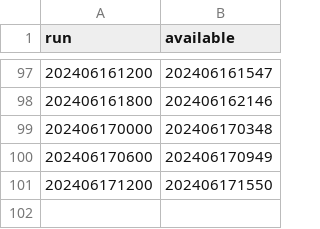
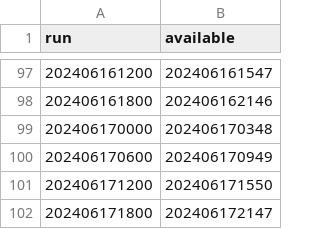
Before and after one commit to srmullens/jet_stream_bot, a CSV file: model_available.csv, drawn as a sheet; only a part is shown, gaps mark what is left out; the diff names each change by its address in the sheet, - before the commit and + after, or states it on an @@ line.

Commit message:
Add changes

```diff
--- a/model_available.csv
+++ b/model_available.csv
+row 102: 202406171800 | 202406172147
```
